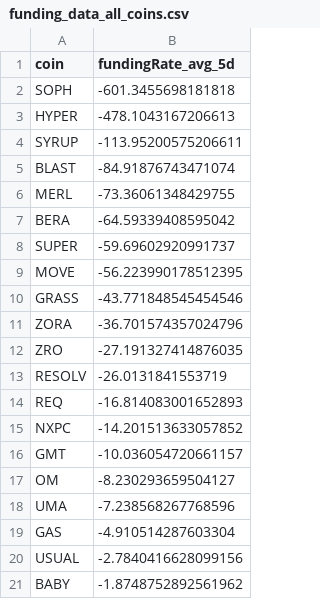
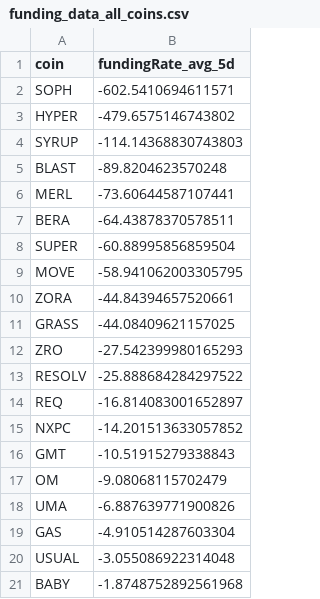
Before and after one commit to traders-ark/hyperliquid-carry-screener, a CSV file: funding_data_all_coins.csv, drawn as a sheet.

```diff
--- a/funding_data_all_coins.csv
+++ b/funding_data_all_coins.csv
@@ -1,21 +1,21 @@
 coin,fundingRate_avg_5d
-SOPH,-601.3455698181818
-HYPER,-478.1043167206613
-SYRUP,-113.95200575206611
-BLAST,-84.91876743471074
-MERL,-73.36061348429755
-BERA,-64.59339408595042
-SUPER,-59.69602920991737
-MOVE,-56.223990178512395
-GRASS,-43.771848545454546
-ZORA,-36.701574357024796
-ZRO,-27.191327414876035
-RESOLV,-26.0131841553719
-REQ,-16.814083001652893
+SOPH,-602.5410694611571
+HYPER,-479.6575146743802
+SYRUP,-114.14368830743803
+BLAST,-89.8204623570248
+MERL,-73.60644587107441
+BERA,-64.43878370578511
+SUPER,-60.88995856859504
+MOVE,-58.941062003305795
+ZORA,-44.84394657520661
+GRASS,-44.08409621157025
+ZRO,-27.542399980165293
+RESOLV,-25.888684284297522
+REQ,-16.814083001652897
 NXPC,-14.201513633057852
-GMT,-10.036054720661157
-OM,-8.230293659504127
-UMA,-7.238568267768596
+GMT,-10.51915279338843
+OM,-9.08068115702479
+UMA,-6.887639771900826
 GAS,-4.910514287603304
-USUAL,-2.7840416628099156
-BABY,-1.8748752892561962
+USUAL,-3.055086922314048
+BABY,-1.8748752892561968
```
Also changed, not shown: 1 other file.
